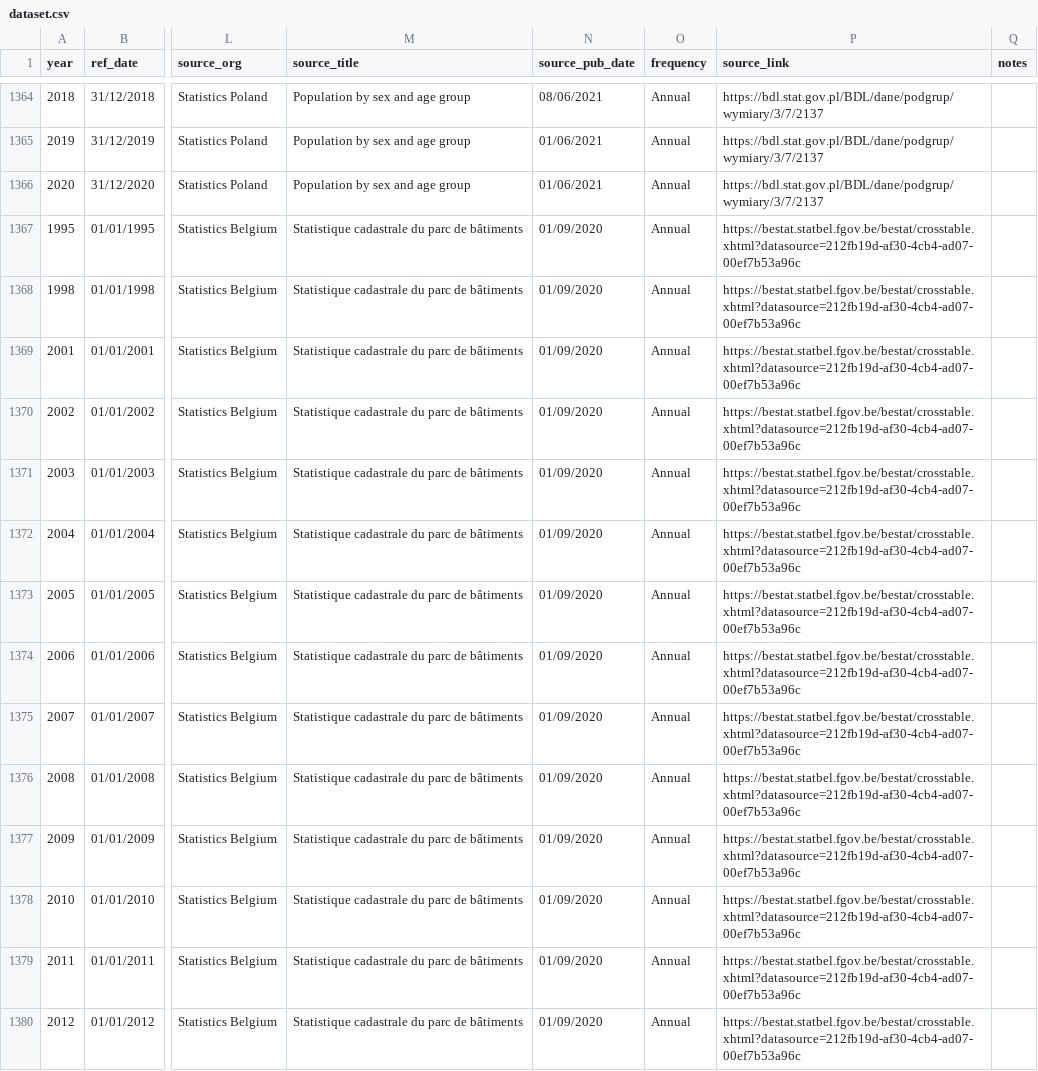
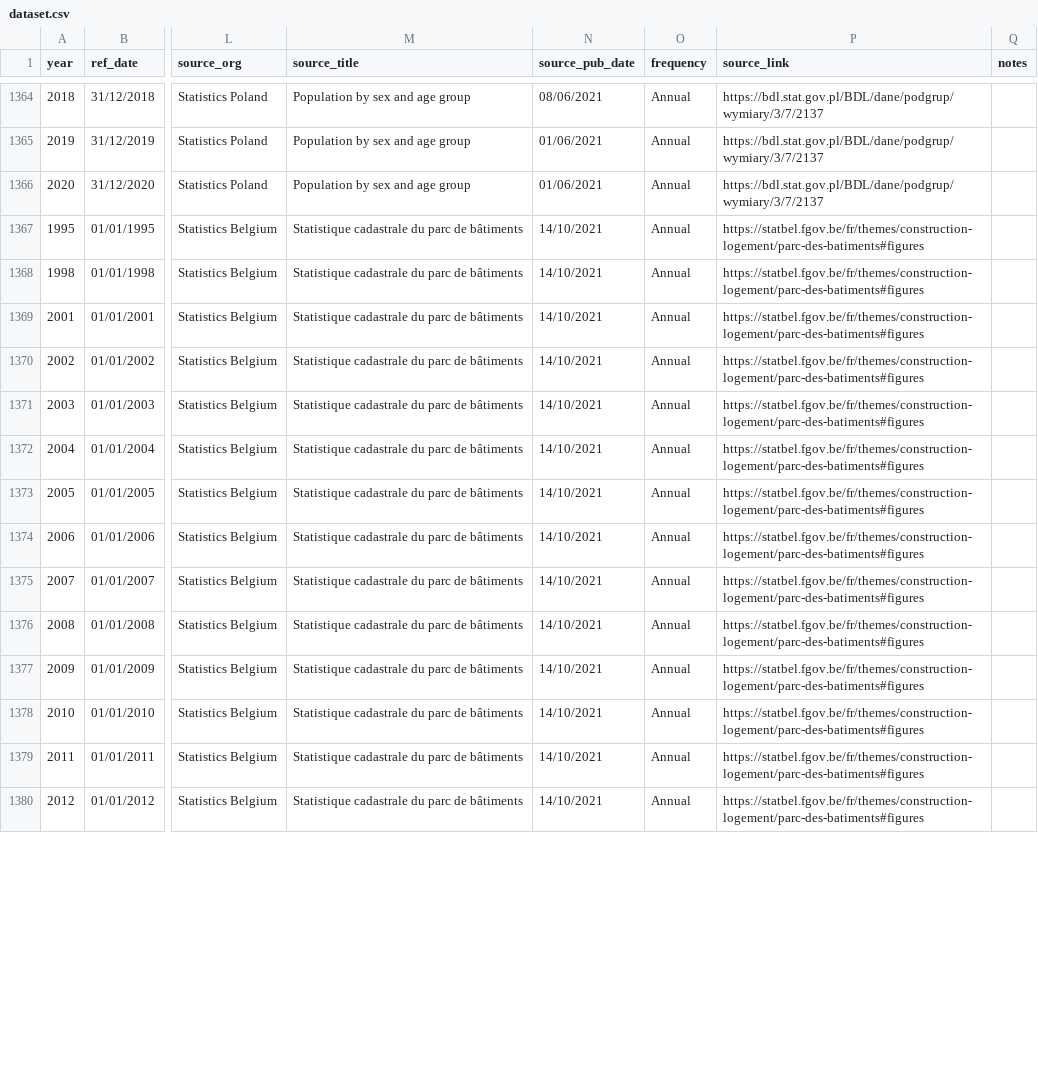
Before and after one commit to jgleeson/PublicHouse, a CSV file: dataset.csv, drawn as a sheet; only a part is shown, gaps mark what is left out; the diff covers the shown part only; the diff names each change by its address in the sheet, - before the commit and + after, or states it on an @@ line.

```diff
--- a/dataset.csv
+++ b/dataset.csv
-N1367:N1380 (source_pub_date): 01/09/2020
+N1367:N1380 (source_pub_date): 14/10/2021
-P1367:P1380 (source_link): https://bestat.statbel.fgov.be/bestat/crosstable.xhtml?datasource=212fb19d-af30-4cb4-ad07-00ef7b53a96c
+P1367:P1380 (source_link): https://statbel.fgov.be/fr/themes/construction-logement/parc-des-batiments#figures
```
Also changed, not shown: 5 added rows and 56 edited cells elsewhere in this file.
